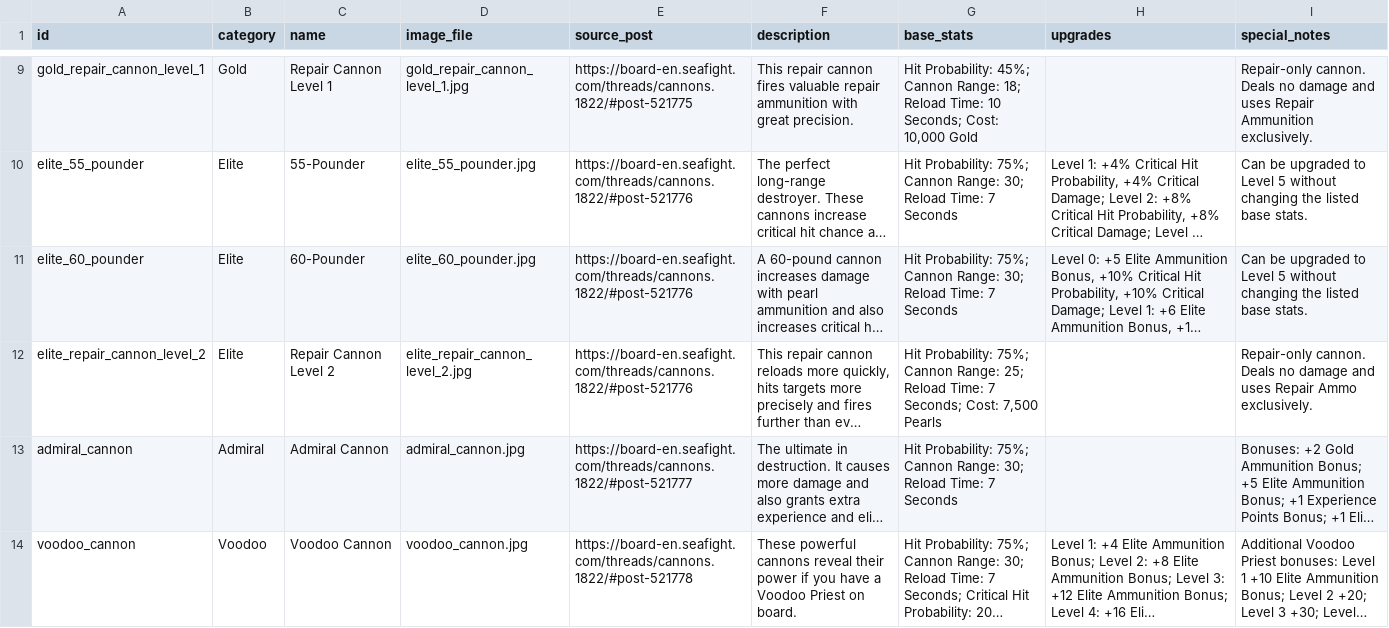
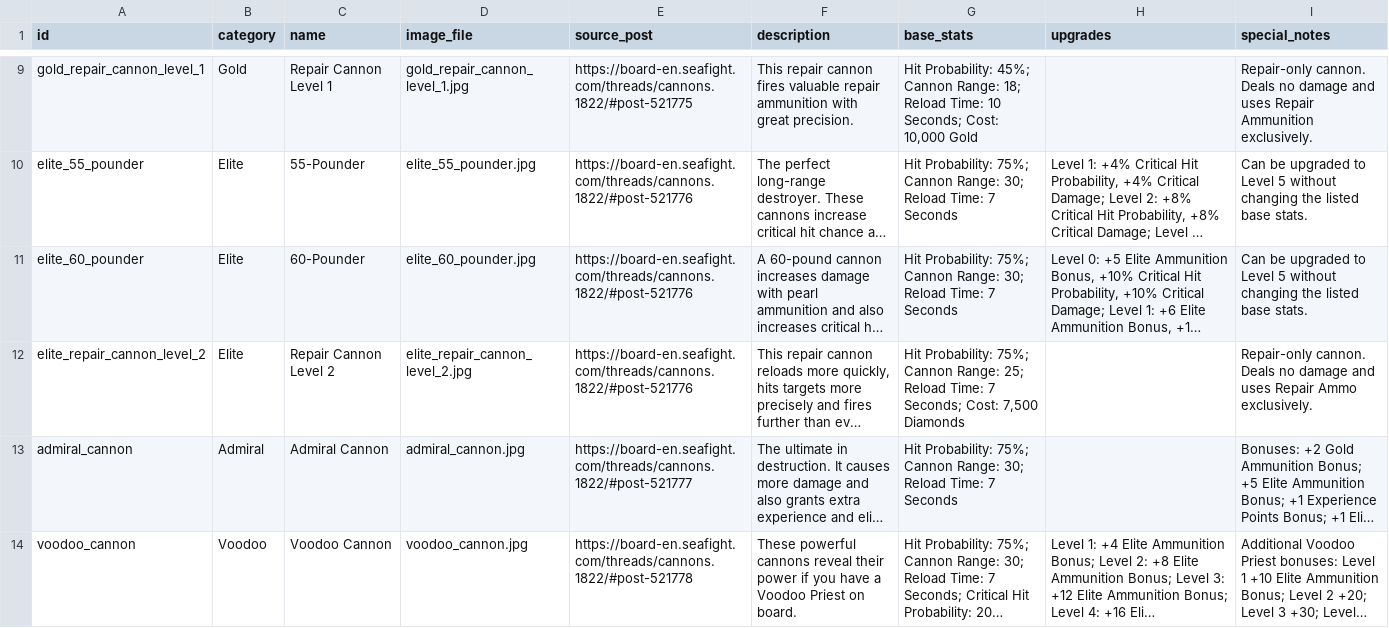
Before and after one commit to abcdhdev/SeaOfCorsairs, a CSV file: Assets/UI/Art/Market/cannons.csv, drawn as a sheet; only a part is shown, gaps mark what is left out; long unchanged cells end in …; the diff names each change by its address in the sheet, - before the commit and + after, or states it on an @@ line.

```diff
--- a/Assets/UI/Art/Market/cannons.csv
+++ b/Assets/UI/Art/Market/cannons.csv
-G12 (base_stats): …Cost: 7,500 Pearls
+G12 (base_stats): …Cost: 7,500 Diamonds
```
Also changed, not shown: 55 other files.
